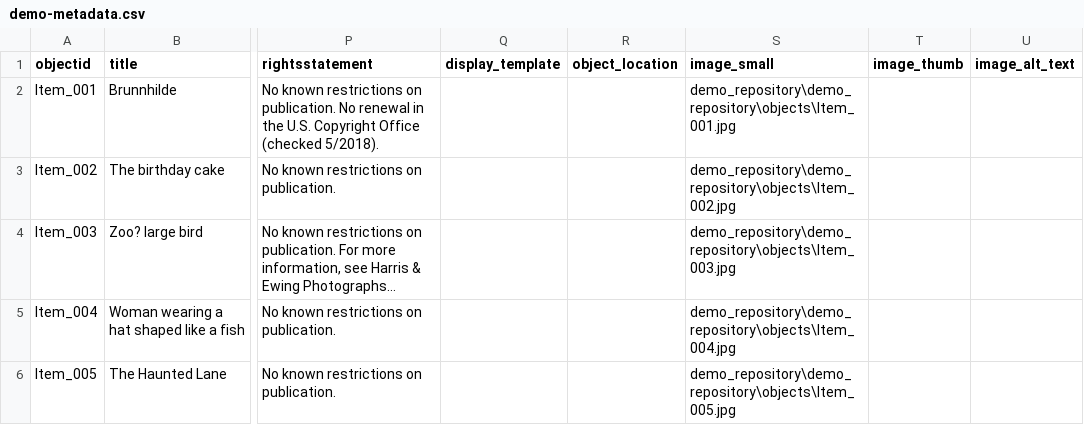
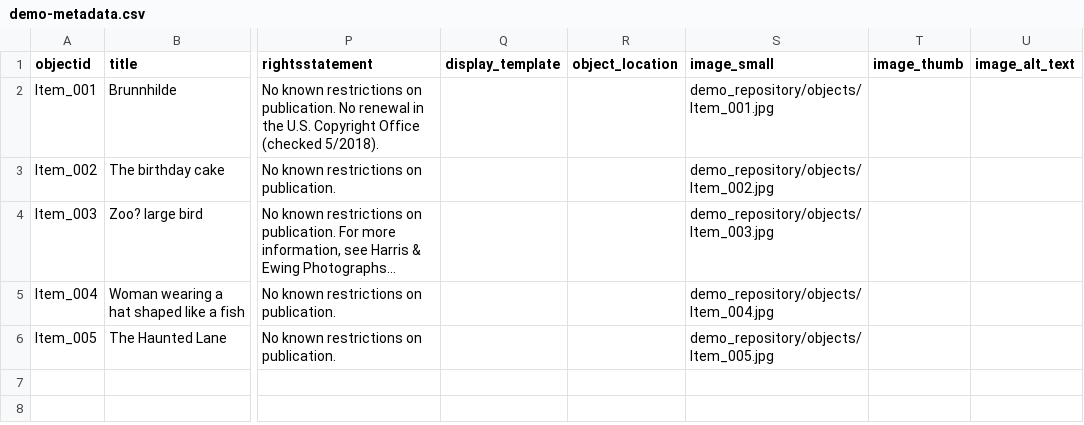
Before and after one commit to Berkley-S/demo_repository, a CSV file: _data/demo-metadata.csv, drawn as a sheet; only a part is shown, gaps mark what is left out; long unchanged cells end in …; the diff names each change by its address in the sheet, - before the commit and + after, or states it on an @@ line.

Commit message:
Changed slash direction to try again

```diff
--- a/_data/demo-metadata.csv
+++ b/_data/demo-metadata.csv
-S2 (image_small): demo_repository\demo_repository\objects\Item_001.jpg
+S2 (image_small): demo_repository/objects/Item_001.jpg
-S3 (image_small): demo_repository\demo_repository\objects\Item_002.jpg
+S3 (image_small): demo_repository/objects/Item_002.jpg
-S4 (image_small): demo_repository\demo_repository\objects\Item_003.jpg
+S4 (image_small): demo_repository/objects/Item_003.jpg
-S5 (image_small): demo_repository\demo_repository\objects\Item_004.jpg
+S5 (image_small): demo_repository/objects/Item_004.jpg
-S6 (image_small): demo_repository\demo_repository\objects\Item_005.jpg
+S6 (image_small): demo_repository/objects/Item_005.jpg
```
